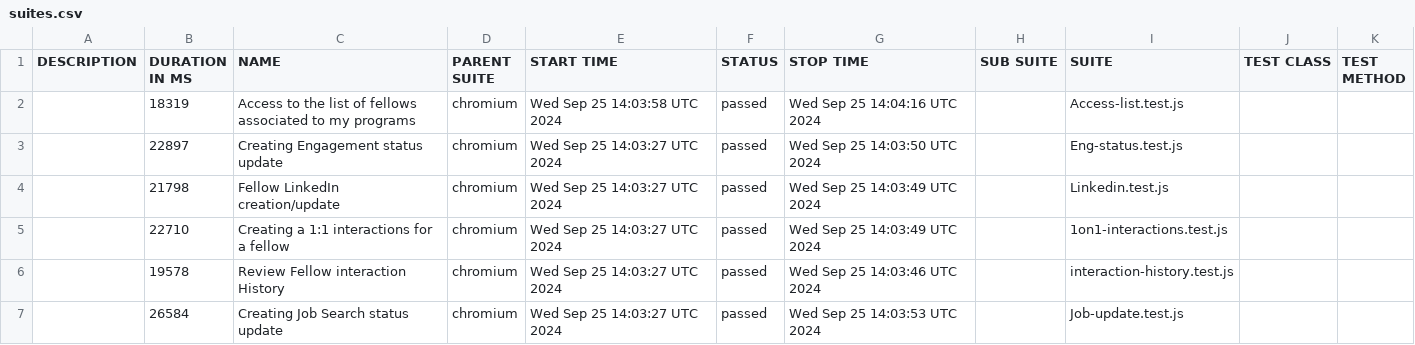
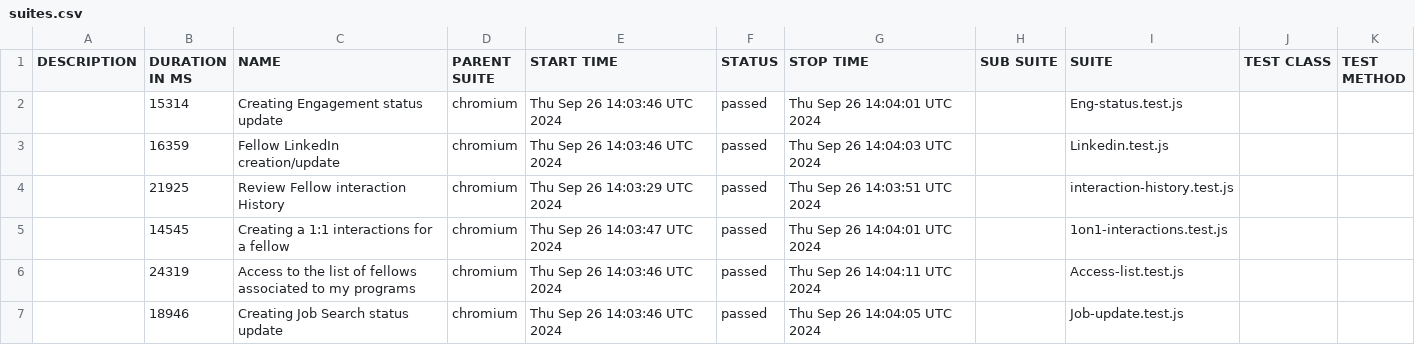
Before and after one commit to correlation-one/expert-e2e, a CSV file: data/suites.csv, drawn as a sheet.

```diff
--- a/data/suites.csv
+++ b/data/suites.csv
@@ -1,7 +1,7 @@
 "DESCRIPTION","DURATION IN MS","NAME","PARENT SUITE","START TIME","STATUS","STOP TIME","SUB SUITE","SUITE","TEST CLASS","TEST METHOD"
-"","18319","Access to the list of fellows associated to my programs","chromium","Wed Sep 25 14:03:58 UTC 2024","passed","Wed Sep 25 14:04:16 UTC 2024","","Access-list.test.js","",""
-"","22897","Creating Engagement status update","chromium","Wed Sep 25 14:03:27 UTC 2024","passed","Wed Sep 25 14:03:50 UTC 2024","","Eng-status.test.js","",""
-"","21798","Fellow LinkedIn creation/update","chromium","Wed Sep 25 14:03:27 UTC 2024","passed","Wed Sep 25 14:03:49 UTC 2024","","Linkedin.test.js","",""
-"","22710","Creating a 1:1 interactions for a fellow","chromium","Wed Sep 25 14:03:27 UTC 2024","passed","Wed Sep 25 14:03:49 UTC 2024","","1on1-interactions.test.js","",""
-"","19578","Review Fellow interaction History","chromium","Wed Sep 25 14:03:27 UTC 2024","passed","Wed Sep 25 14:03:46 UTC 2024","","interaction-history.test.js","",""
-"","26584","Creating Job Search status update","chromium","Wed Sep 25 14:03:27 UTC 2024","passed","Wed Sep 25 14:03:53 UTC 2024","","Job-update.test.js","",""
+"","15314","Creating Engagement status update","chromium","Thu Sep 26 14:03:46 UTC 2024","passed","Thu Sep 26 14:04:01 UTC 2024","","Eng-status.test.js","",""
+"","16359","Fellow LinkedIn creation/update","chromium","Thu Sep 26 14:03:46 UTC 2024","passed","Thu Sep 26 14:04:03 UTC 2024","","Linkedin.test.js","",""
+"","21925","Review Fellow interaction History","chromium","Thu Sep 26 14:03:29 UTC 2024","passed","Thu Sep 26 14:03:51 UTC 2024","","interaction-history.test.js","",""
+"","14545","Creating a 1:1 interactions for a fellow","chromium","Thu Sep 26 14:03:47 UTC 2024","passed","Thu Sep 26 14:04:01 UTC 2024","","1on1-interactions.test.js","",""
+"","24319","Access to the list of fellows associated to my programs","chromium","Thu Sep 26 14:03:46 UTC 2024","passed","Thu Sep 26 14:04:11 UTC 2024","","Access-list.test.js","",""
+"","18946","Creating Job Search status update","chromium","Thu Sep 26 14:03:46 UTC 2024","passed","Thu Sep 26 14:04:05 UTC 2024","","Job-update.test.js","",""
```
Also changed, not shown: 52 other files.
